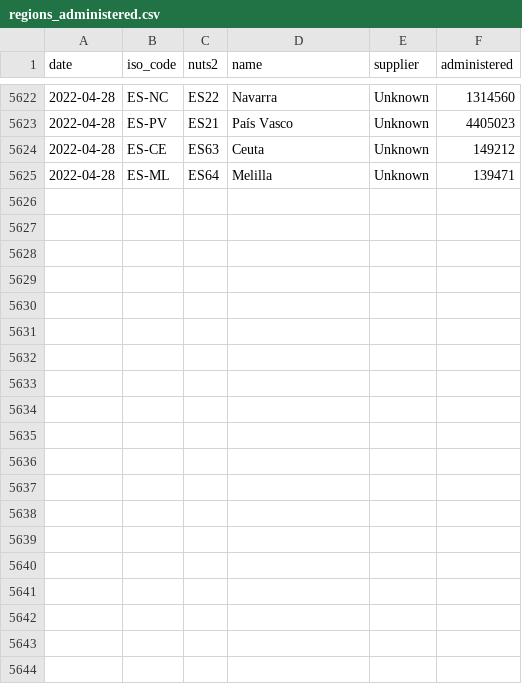
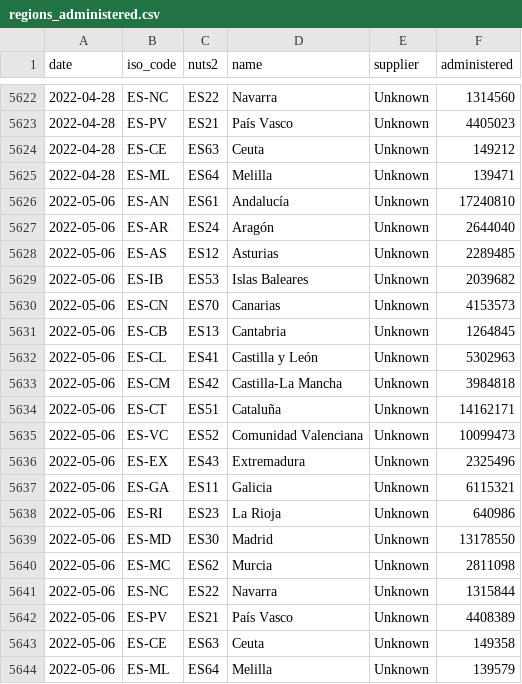
Before and after one commit to svavassori/covid-19-spain, a CSV file: vacunas/data/regions_administered.csv, drawn as a sheet; only a part is shown, gaps mark what is left out; the diff names each change by its address in the sheet, - before the commit and + after, or states it on an @@ line.

```diff
--- a/vacunas/data/regions_administered.csv
+++ b/vacunas/data/regions_administered.csv
+row 5626: 2022-05-06 | ES-AN | ES61 | Andalucía | Unknown | 17240810
+row 5627: 2022-05-06 | ES-AR | ES24 | Aragón | Unknown | 2644040
+row 5628: 2022-05-06 | ES-AS | ES12 | Asturias | Unknown | 2289485
+row 5629: 2022-05-06 | ES-IB | ES53 | Islas Baleares | Unknown | 2039682
+row 5630: 2022-05-06 | ES-CN | ES70 | Canarias | Unknown | 4153573
+row 5631: 2022-05-06 | ES-CB | ES13 | Cantabria | Unknown | 1264845
+row 5632: 2022-05-06 | ES-CL | ES41 | Castilla y León | Unknown | 5302963
+row 5633: 2022-05-06 | ES-CM | ES42 | Castilla-La Mancha | Unknown | 3984818
+row 5634: 2022-05-06 | ES-CT | ES51 | Cataluña | Unknown | 14162171
+row 5635: 2022-05-06 | ES-VC | ES52 | Comunidad Valenciana | Unknown | 10099473
+row 5636: 2022-05-06 | ES-EX | ES43 | Extremadura | Unknown | 2325496
+row 5637: 2022-05-06 | ES-GA | ES11 | Galicia | Unknown | 6115321
+row 5638: 2022-05-06 | ES-RI | ES23 | La Rioja | Unknown | 640986
+row 5639: 2022-05-06 | ES-MD | ES30 | Madrid | Unknown | 13178550
+row 5640: 2022-05-06 | ES-MC | ES62 | Murcia | Unknown | 2811098
+row 5641: 2022-05-06 | ES-NC | ES22 | Navarra | Unknown | 1315844
+row 5642: 2022-05-06 | ES-PV | ES21 | País Vasco | Unknown | 4408389
+row 5643: 2022-05-06 | ES-CE | ES63 | Ceuta | Unknown | 149358
+row 5644: 2022-05-06 | ES-ML | ES64 | Melilla | Unknown | 139579
```
Also changed, not shown: casos/csv/datos_pruebas_realizadas-españa.csv, vacunas/data/regions_additional_dose.csv, 24 other files.
